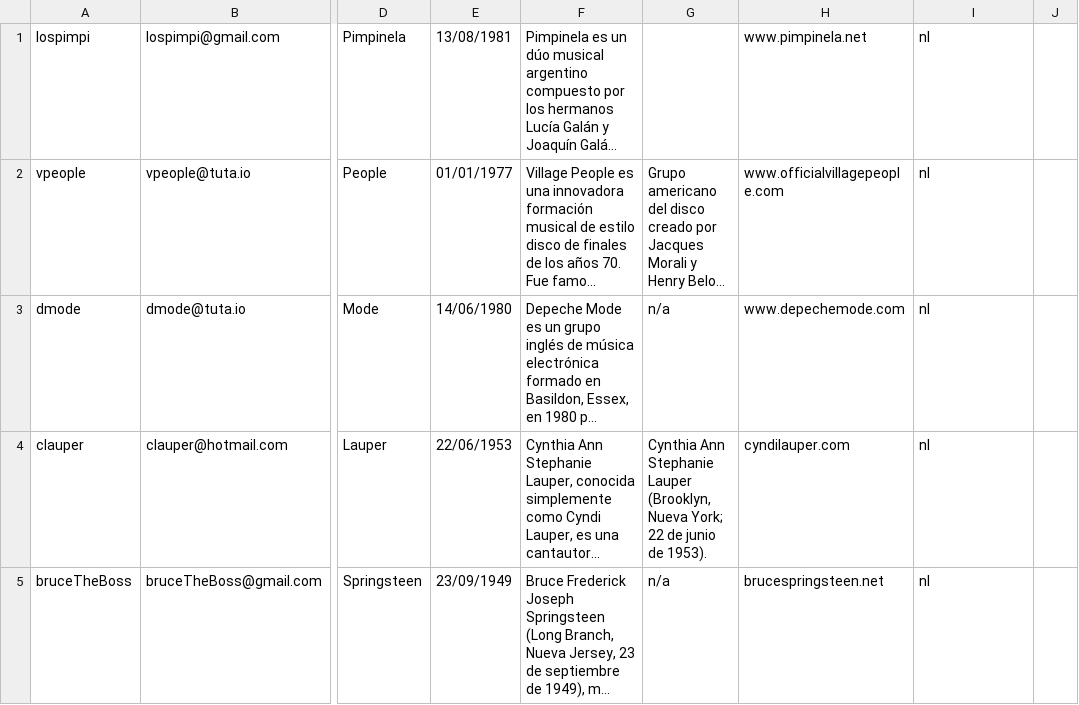
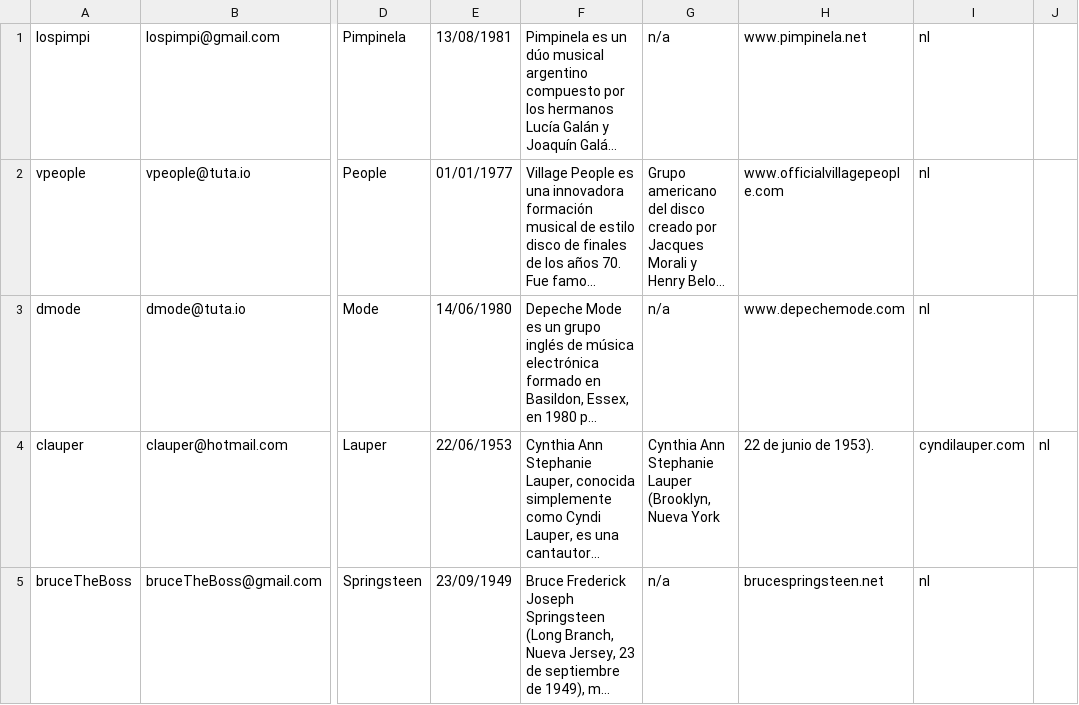
Before and after one commit to Binary22/CoronaTickets, a CSV file: workstation/data/artistas.csv, drawn as a sheet; only a part is shown, gaps mark what is left out; long unchanged cells end in …; the diff covers the shown part only; the diff names each change by its address in the sheet, - before the commit and + after, or states it on an @@ line.

Commit message:
Cambios descripcion artista.

```diff
--- a/workstation/data/artistas.csv
+++ b/workstation/data/artistas.csv
-G1: (empty)
+G1: n/a
-G4: …(Brooklyn, Nueva York; 22 de junio de 1953).
+G4: …(Brooklyn, Nueva York
-H4: cyndilauper.com
+H4: 22 de junio de 1953).
-I4: nl
+I4: cyndilauper.com
-J4: (empty)
+J4: nl
```
Also changed, not shown: 3 edited cells elsewhere in this file.
